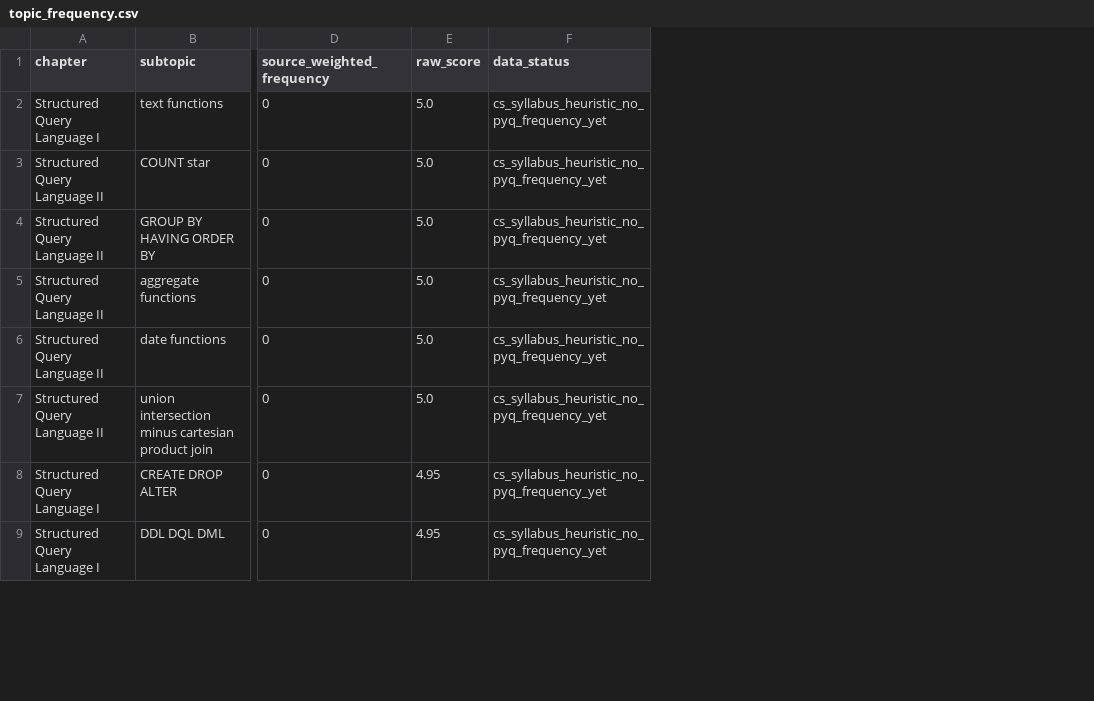
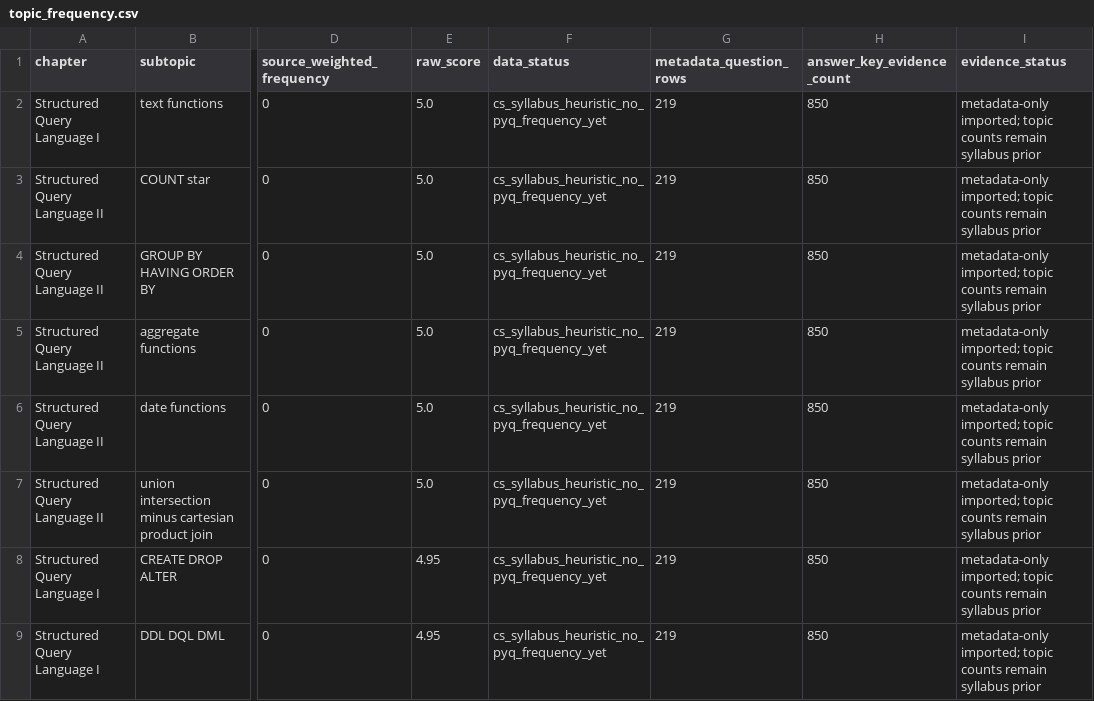
Before and after one commit to isthispatrick/ceut-bst, a CSV file: data/cuet_cs/processed/topic_frequency.csv, drawn as a sheet; only a part is shown, gaps mark what is left out; the diff names each change by its address in the sheet, - before the commit and + after, or states it on an @@ line.

```diff
--- a/data/cuet_cs/processed/topic_frequency.csv
+++ b/data/cuet_cs/processed/topic_frequency.csv
+column G (metadata_question_rows), rows 2-9: all 219
+column H (answer_key_evidence_count), rows 2-9: all 850
+column I (evidence_status), rows 2-9: all metadata-only imported; topic counts remain syllabus prior
```
Also changed, not shown: data/cuet_cs/processed/data_quality_summary.csv, data/cuet_cs/processed/question_format_strategy.csv, 10 other files.
